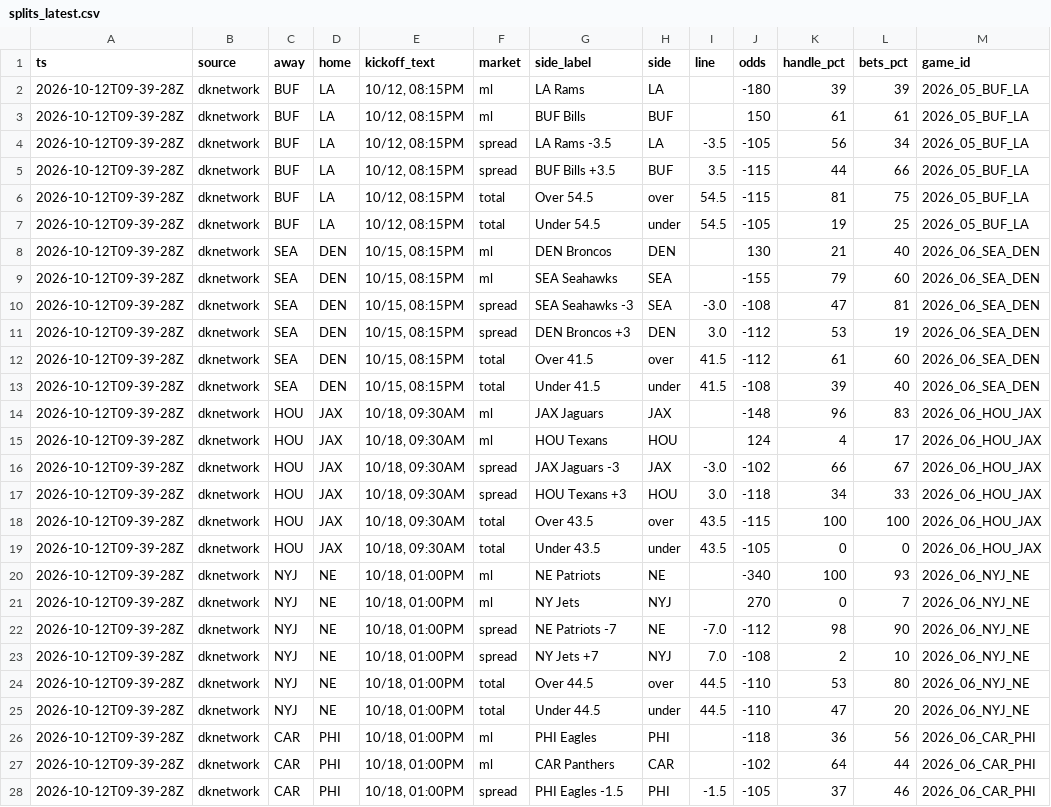
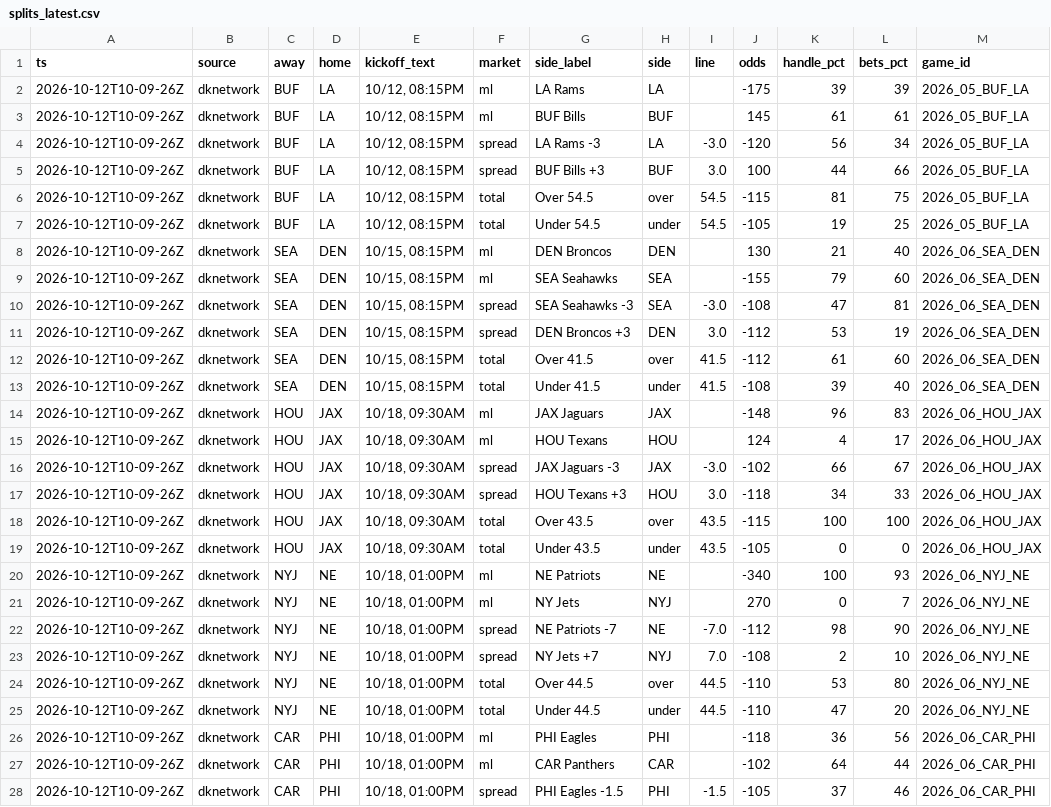
Before and after one commit to MattFos18/nfl-model, a CSV file: data/lines/splits_latest.csv, drawn as a sheet; only a part is shown; the diff covers the shown part only.

```diff
--- a/data/lines/splits_latest.csv
+++ b/data/lines/splits_latest.csv
@@ -1,28 +1,28 @@
 ts,source,away,home,kickoff_text,market,side_label,side,line,odds,handle_pct,bets_pct,game_id
-2026-10-12T09-39-28Z,dknetwork,BUF,LA,"10/12, 08:15PM",ml,LA Rams,LA,,-180,39,39,2026_05_BUF_LA
-2026-10-12T09-39-28Z,dknetwork,BUF,LA,"10/12, 08:15PM",ml,BUF Bills,BUF,,150,61,61,2026_05_BUF_LA
-2026-10-12T09-39-28Z,dknetwork,BUF,LA,"10/12, 08:15PM",spread,LA Rams -3.5,LA,-3.5,-105,56,34,2026_05_BUF_LA
-2026-10-12T09-39-28Z,dknetwork,BUF,LA,"10/12, 08:15PM",spread,BUF Bills +3.5,BUF,3.5,-115,44,66,2026_05_BUF_LA
-2026-10-12T09-39-28Z,dknetwork,BUF,LA,"10/12, 08:15PM",total,Over 54.5,over,54.5,-115,81,75,2026_05_BUF_LA
-2026-10-12T09-39-28Z,dknetwork,BUF,LA,"10/12, 08:15PM",total,Under 54.5,under,54.5,-105,19,25,2026_05_BUF_LA
-2026-10-12T09-39-28Z,dknetwork,SEA,DEN,"10/15, 08:15PM",ml,DEN Broncos,DEN,,130,21,40,2026_06_SEA_DEN
-2026-10-12T09-39-28Z,dknetwork,SEA,DEN,"10/15, 08:15PM",ml,SEA Seahawks,SEA,,-155,79,60,2026_06_SEA_DEN
-2026-10-12T09-39-28Z,dknetwork,SEA,DEN,"10/15, 08:15PM",spread,SEA Seahawks -3,SEA,-3.0,-108,47,81,2026_06_SEA_DEN
-2026-10-12T09-39-28Z,dknetwork,SEA,DEN,"10/15, 08:15PM",spread,DEN Broncos +3,DEN,3.0,-112,53,19,2026_06_SEA_DEN
-2026-10-12T09-39-28Z,dknetwork,SEA,DEN,"10/15, 08:15PM",total,Over 41.5,over,41.5,-112,61,60,2026_06_SEA_DEN
-2026-10-12T09-39-28Z,dknetwork,SEA,DEN,"10/15, 08:15PM",total,Under 41.5,under,41.5,-108,39,40,2026_06_SEA_DEN
-2026-10-12T09-39-28Z,dknetwork,HOU,JAX,"10/18, 09:30AM",ml,JAX Jaguars,JAX,,-148,96,83,2026_06_HOU_JAX
-2026-10-12T09-39-28Z,dknetwork,HOU,JAX,"10/18, 09:30AM",ml,HOU Texans,HOU,,124,4,17,2026_06_HOU_JAX
-2026-10-12T09-39-28Z,dknetwork,HOU,JAX,"10/18, 09:30AM",spread,JAX Jaguars -3,JAX,-3.0,-102,66,67,2026_06_HOU_JAX
-2026-10-12T09-39-28Z,dknetwork,HOU,JAX,"10/18, 09:30AM",spread,HOU Texans +3,HOU,3.0,-118,34,33,2026_06_HOU_JAX
-2026-10-12T09-39-28Z,dknetwork,HOU,JAX,"10/18, 09:30AM",total,Over 43.5,over,43.5,-115,100,100,2026_06_HOU_JAX
-2026-10-12T09-39-28Z,dknetwork,HOU,JAX,"10/18, 09:30AM",total,Under 43.5,under,43.5,-105,0,0,2026_06_HOU_JAX
-2026-10-12T09-39-28Z,dknetwork,NYJ,NE,"10/18, 01:00PM",ml,NE Patriots,NE,,-340,100,93,2026_06_NYJ_NE
-2026-10-12T09-39-28Z,dknetwork,NYJ,NE,"10/18, 01:00PM",ml,NY Jets,NYJ,,270,0,7,2026_06_NYJ_NE
-2026-10-12T09-39-28Z,dknetwork,NYJ,NE,"10/18, 01:00PM",spread,NE Patriots -7,NE,-7.0,-112,98,90,2026_06_NYJ_NE
-2026-10-12T09-39-28Z,dknetwork,NYJ,NE,"10/18, 01:00PM",spread,NY Jets +7,NYJ,7.0,-108,2,10,2026_06_NYJ_NE
-2026-10-12T09-39-28Z,dknetwork,NYJ,NE,"10/18, 01:00PM",total,Over 44.5,over,44.5,-110,53,80,2026_06_NYJ_NE
-2026-10-12T09-39-28Z,dknetwork,NYJ,NE,"10/18, 01:00PM",total,Under 44.5,under,44.5,-110,47,20,2026_06_NYJ_NE
-2026-10-12T09-39-28Z,dknetwork,CAR,PHI,"10/18, 01:00PM",ml,PHI Eagles,PHI,,-118,36,56,2026_06_CAR_PHI
-2026-10-12T09-39-28Z,dknetwork,CAR,PHI,"10/18, 01:00PM",ml,CAR Panthers,CAR,,-102,64,44,2026_06_CAR_PHI
-2026-10-12T09-39-28Z,dknetwork,CAR,PHI,"10/18, 01:00PM",spread,PHI Eagles -1.5,PHI,-1.5,-105,37,46,2026_06_CAR_PHI
+2026-10-12T10-09-26Z,dknetwork,BUF,LA,"10/12, 08:15PM",ml,LA Rams,LA,,-175,39,39,2026_05_BUF_LA
+2026-10-12T10-09-26Z,dknetwork,BUF,LA,"10/12, 08:15PM",ml,BUF Bills,BUF,,145,61,61,2026_05_BUF_LA
+2026-10-12T10-09-26Z,dknetwork,BUF,LA,"10/12, 08:15PM",spread,LA Rams -3,LA,-3.0,-120,56,34,2026_05_BUF_LA
+2026-10-12T10-09-26Z,dknetwork,BUF,LA,"10/12, 08:15PM",spread,BUF Bills +3,BUF,3.0,100,44,66,2026_05_BUF_LA
+2026-10-12T10-09-26Z,dknetwork,BUF,LA,"10/12, 08:15PM",total,Over 54.5,over,54.5,-115,81,75,2026_05_BUF_LA
+2026-10-12T10-09-26Z,dknetwork,BUF,LA,"10/12, 08:15PM",total,Under 54.5,under,54.5,-105,19,25,2026_05_BUF_LA
+2026-10-12T10-09-26Z,dknetwork,SEA,DEN,"10/15, 08:15PM",ml,DEN Broncos,DEN,,130,21,40,2026_06_SEA_DEN
+2026-10-12T10-09-26Z,dknetwork,SEA,DEN,"10/15, 08:15PM",ml,SEA Seahawks,SEA,,-155,79,60,2026_06_SEA_DEN
+2026-10-12T10-09-26Z,dknetwork,SEA,DEN,"10/15, 08:15PM",spread,SEA Seahawks -3,SEA,-3.0,-108,47,81,2026_06_SEA_DEN
+2026-10-12T10-09-26Z,dknetwork,SEA,DEN,"10/15, 08:15PM",spread,DEN Broncos +3,DEN,3.0,-112,53,19,2026_06_SEA_DEN
+2026-10-12T10-09-26Z,dknetwork,SEA,DEN,"10/15, 08:15PM",total,Over 41.5,over,41.5,-112,61,60,2026_06_SEA_DEN
+2026-10-12T10-09-26Z,dknetwork,SEA,DEN,"10/15, 08:15PM",total,Under 41.5,under,41.5,-108,39,40,2026_06_SEA_DEN
+2026-10-12T10-09-26Z,dknetwork,HOU,JAX,"10/18, 09:30AM",ml,JAX Jaguars,JAX,,-148,96,83,2026_06_HOU_JAX
+2026-10-12T10-09-26Z,dknetwork,HOU,JAX,"10/18, 09:30AM",ml,HOU Texans,HOU,,124,4,17,2026_06_HOU_JAX
+2026-10-12T10-09-26Z,dknetwork,HOU,JAX,"10/18, 09:30AM",spread,JAX Jaguars -3,JAX,-3.0,-102,66,67,2026_06_HOU_JAX
+2026-10-12T10-09-26Z,dknetwork,HOU,JAX,"10/18, 09:30AM",spread,HOU Texans +3,HOU,3.0,-118,34,33,2026_06_HOU_JAX
+2026-10-12T10-09-26Z,dknetwork,HOU,JAX,"10/18, 09:30AM",total,Over 43.5,over,43.5,-115,100,100,2026_06_HOU_JAX
+2026-10-12T10-09-26Z,dknetwork,HOU,JAX,"10/18, 09:30AM",total,Under 43.5,under,43.5,-105,0,0,2026_06_HOU_JAX
+2026-10-12T10-09-26Z,dknetwork,NYJ,NE,"10/18, 01:00PM",ml,NE Patriots,NE,,-340,100,93,2026_06_NYJ_NE
+2026-10-12T10-09-26Z,dknetwork,NYJ,NE,"10/18, 01:00PM",ml,NY Jets,NYJ,,270,0,7,2026_06_NYJ_NE
+2026-10-12T10-09-26Z,dknetwork,NYJ,NE,"10/18, 01:00PM",spread,NE Patriots -7,NE,-7.0,-112,98,90,2026_06_NYJ_NE
+2026-10-12T10-09-26Z,dknetwork,NYJ,NE,"10/18, 01:00PM",spread,NY Jets +7,NYJ,7.0,-108,2,10,2026_06_NYJ_NE
+2026-10-12T10-09-26Z,dknetwork,NYJ,NE,"10/18, 01:00PM",total,Over 44.5,over,44.5,-110,53,80,2026_06_NYJ_NE
+2026-10-12T10-09-26Z,dknetwork,NYJ,NE,"10/18, 01:00PM",total,Under 44.5,under,44.5,-110,47,20,2026_06_NYJ_NE
+2026-10-12T10-09-26Z,dknetwork,CAR,PHI,"10/18, 01:00PM",ml,PHI Eagles,PHI,,-118,36,56,2026_06_CAR_PHI
+2026-10-12T10-09-26Z,dknetwork,CAR,PHI,"10/18, 01:00PM",ml,CAR Panthers,CAR,,-102,64,44,2026_06_CAR_PHI
+2026-10-12T10-09-26Z,dknetwork,CAR,PHI,"10/18, 01:00PM",spread,PHI Eagles -1.5,PHI,-1.5,-105,37,46,2026_06_CAR_PHI
```
Also changed, not shown: 59 edited cells elsewhere in this file, data/lines/watch_log.csv, data/raw/injuries/espn_injuries.csv, 18 other files.
